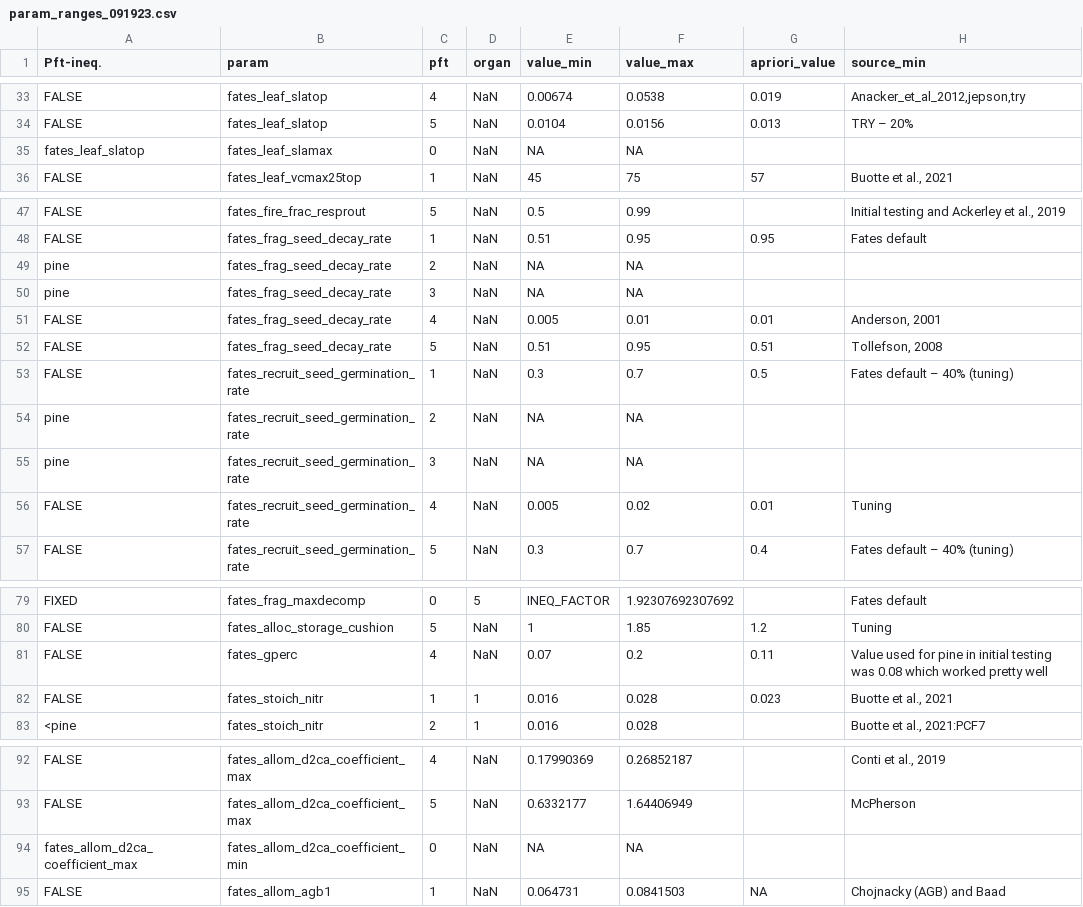
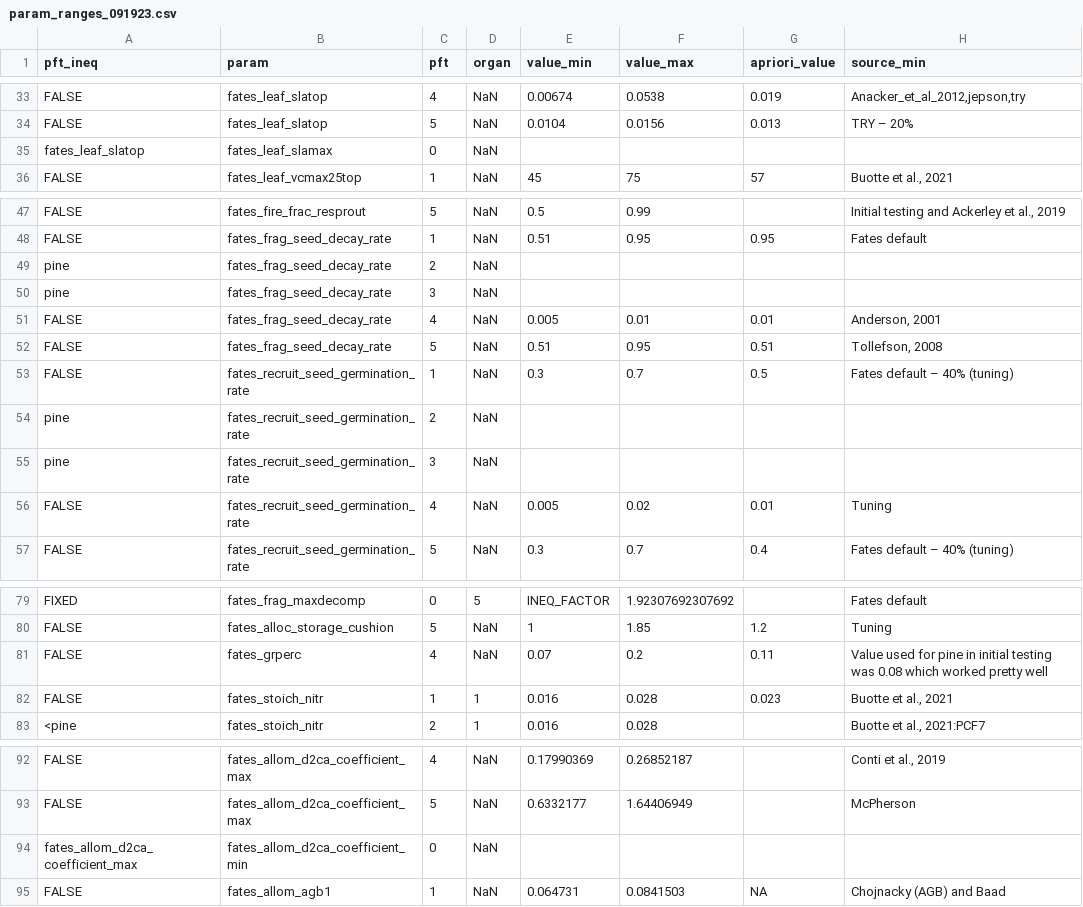
Before and after one commit to adamhb/california-fates, a CSV file: parameter_ranges/param_ranges_091923.csv, drawn as a sheet; only a part is shown, gaps mark what is left out; the diff names each change by its address in the sheet, - before the commit and + after, or states it on an @@ line.

```diff
--- a/parameter_ranges/param_ranges_091923.csv
+++ b/parameter_ranges/param_ranges_091923.csv
-A1: Pft-ineq.
+A1: pft_ineq
-E35 (value_min): NA
+E35 (value_min): (empty)
-F35 (value_max): NA
+F35 (value_max): (empty)
-E49:E50 (value_min): NA
+E49:E50 (value_min): (empty)
-F49:F50 (value_max): NA
+F49:F50 (value_max): (empty)
-E54:E55 (value_min): NA
+E54:E55 (value_min): (empty)
-F54:F55 (value_max): NA
+F54:F55 (value_max): (empty)
-B81 (param): fates_gperc
+B81 (param): fates_grperc
-E94 (value_min): NA
+E94 (value_min): (empty)
-F94 (value_max): NA
+F94 (value_max): (empty)
```
Also changed, not shown: 2 other files.
